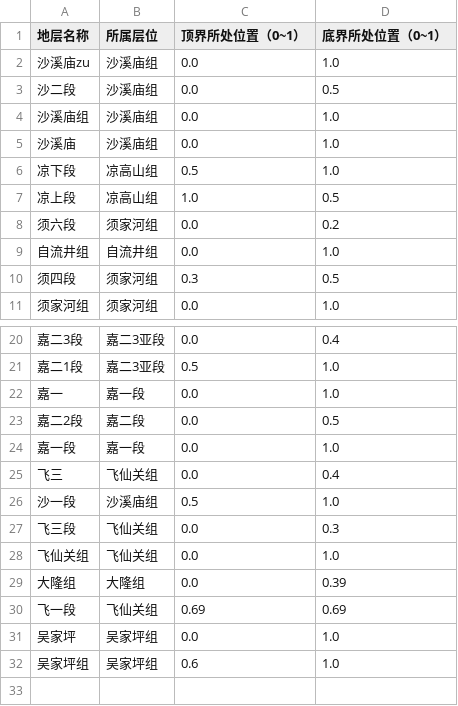
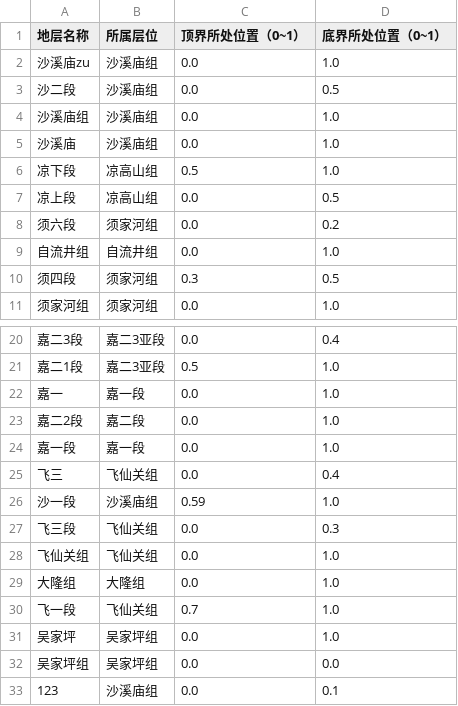
Before and after one commit to elf004-star/Stratigraphic_Dictionary_Skill, a CSV file: uploads/export_verification.csv, drawn as a sheet; only a part is shown, gaps mark what is left out.

```diff
--- a/uploads/export_verification.csv
+++ b/uploads/export_verification.csv
@@ -6,3 +6,3 @@
 凉下段,凉高山组,0.5,1.0
-凉上段,凉高山组,1.0,0.5
+凉上段,凉高山组,0.0,0.5
 须六段,须家河组,0.0,0.2
@@ -22,11 +22,12 @@
 嘉一,嘉一段,0.0,1.0
-嘉二2段,嘉二段,0.0,0.5
+嘉二2段,嘉二段,0.0,1.0
 嘉一段,嘉一段,0.0,1.0
 飞三,飞仙关组,0.0,0.4
-沙一段,沙溪庙组,0.5,1.0
+沙一段,沙溪庙组,0.59,1.0
 飞三段,飞仙关组,0.0,0.3
 飞仙关组,飞仙关组,0.0,1.0
-大隆组,大隆组,0.0,0.39
-飞一段,飞仙关组,0.69,0.69
+大隆组,大隆组,0.0,1.0
+飞一段,飞仙关组,0.7,1.0
 吴家坪,吴家坪组,0.0,1.0
-吴家坪组,吴家坪组,0.6,1.0
+吴家坪组,吴家坪组,0.0,0.0
+123,沙溪庙组,0.0,0.1
```
Also changed, not shown: 5 other files.
